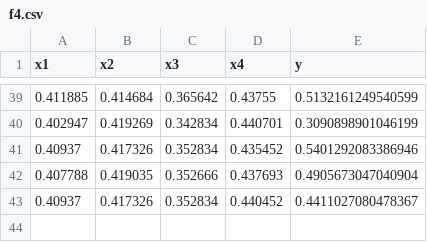
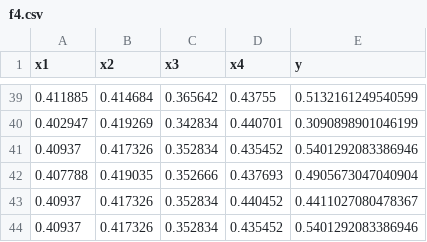
Before and after one commit to jpcaptain/ai-ml-capstone, a CSV file: data/f4.csv, drawn as a sheet; only a part is shown, gaps mark what is left out.

```diff
--- a/data/f4.csv
+++ b/data/f4.csv
@@ -43 +43,2 @@ x1,x2,x3,x4,y
 0.40937,0.417326,0.352834,0.440452,0.4411027080478367
+0.40937,0.417326,0.352834,0.435452,0.5401292083386946
```
Also changed, not shown: data/f3.csv, data/f5.csv, 8 other files.
